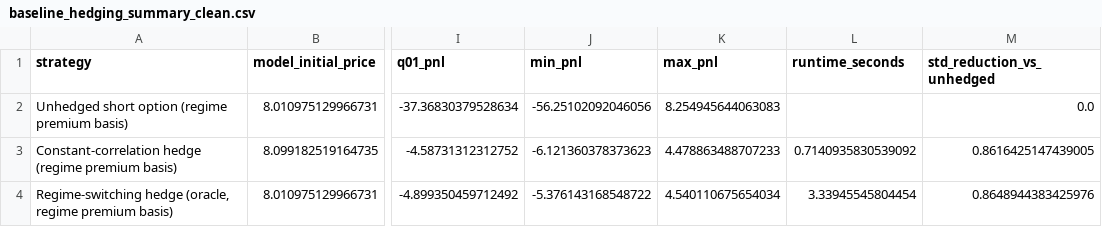
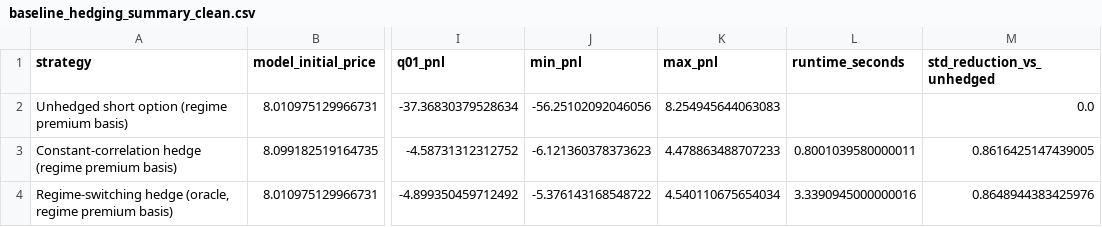
Before and after one commit to hamza11235/Multi_Asset_Option_Pricing, a CSV file: data/synthetic_consolidated/baseline_hedging_summary_clean.csv, drawn as a sheet; only a part is shown, gaps mark what is left out; the diff names each change by its address in the sheet, - before the commit and + after, or states it on an @@ line.

```diff
--- a/data/synthetic_consolidated/baseline_hedging_summary_clean.csv
+++ b/data/synthetic_consolidated/baseline_hedging_summary_clean.csv
-L3 (runtime_seconds): 0.7140935830539092
+L3 (runtime_seconds): 0.8001039580000011
-L4 (runtime_seconds): 3.33945545804454
+L4 (runtime_seconds): 3.3390945000000016
```
Also changed, not shown: data/synthetic_consolidated/dimension_homogeneous_gap_clean.csv, data/synthetic_consolidated/dimension_homogeneous_summary.csv, 15 other files.
